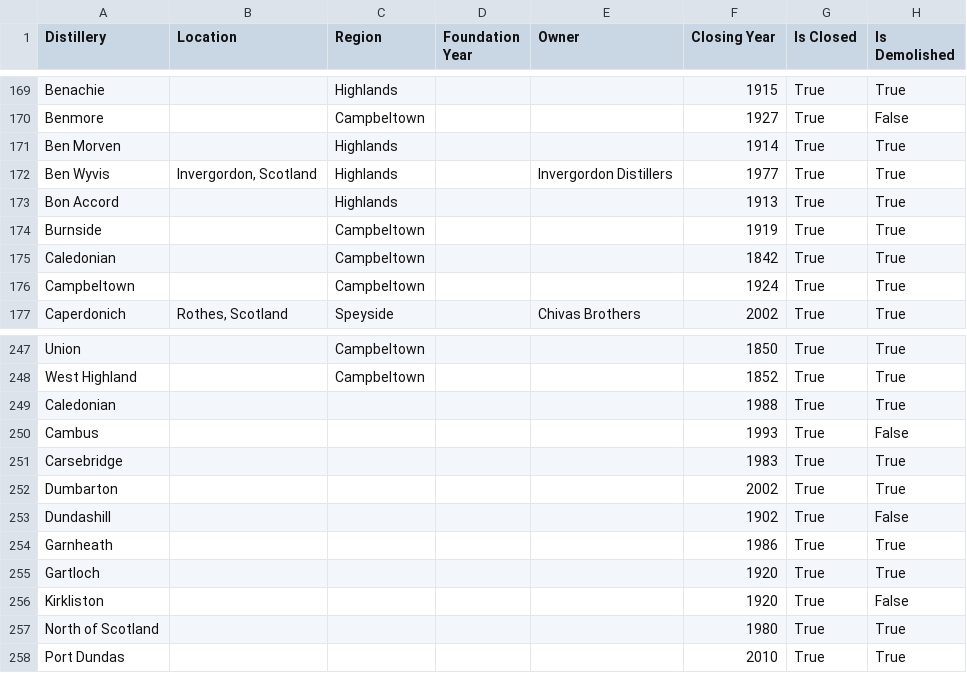
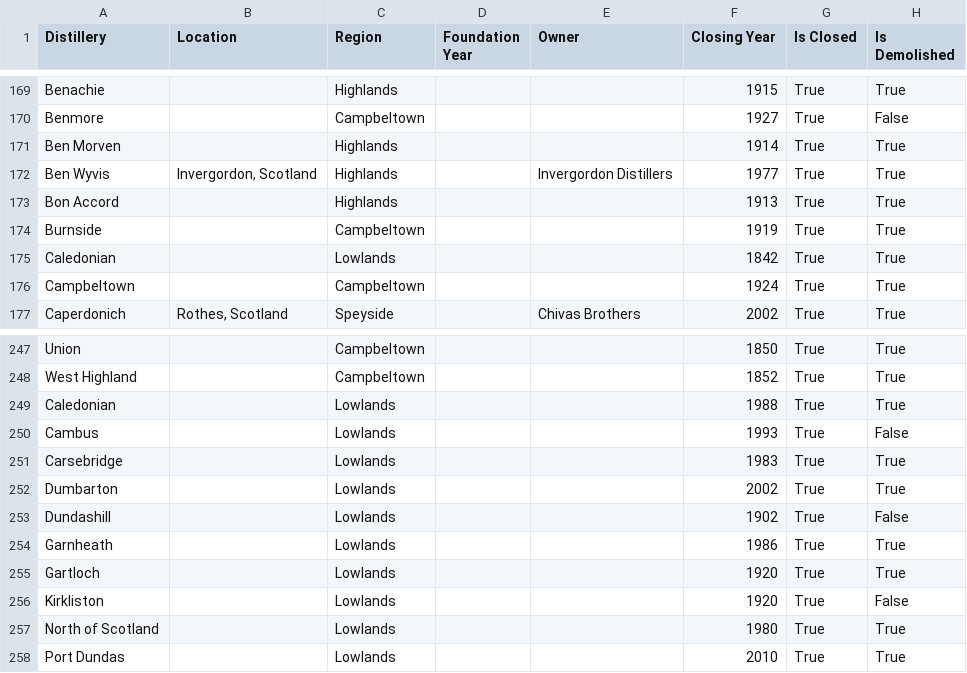
Before and after one commit to joaopaivaa/Whisky-Casks-ETL, a CSV file: dim_distilleries_info/dim_distilleries_info.csv, drawn as a sheet; only a part is shown, gaps mark what is left out; the diff names each change by its address in the sheet, - before the commit and + after, or states it on an @@ line.

Commit message:
added closed grain distilleries regions

```diff
--- a/dim_distilleries_info/dim_distilleries_info.csv
+++ b/dim_distilleries_info/dim_distilleries_info.csv
-C175 (Region): Campbeltown
+C175 (Region): Lowlands
-C249:C258 (Region): (empty)
+C249:C258 (Region): Lowlands
```
Also changed, not shown: 1 other file.
